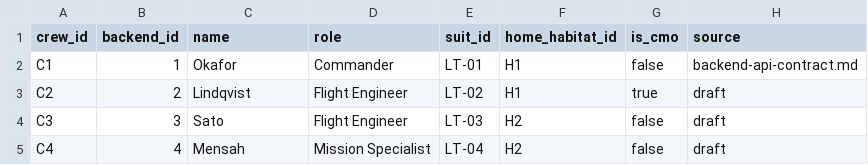
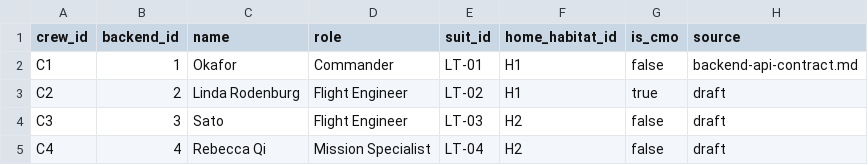
Before and after one commit to NASA-space-apps-the-procrastinators/LightTime-backend, a CSV file: data/processed/reference/crew.csv, drawn as a sheet.

Commit message:
chore: rename crew C2 to Linda Rodenburg and C4 to Rebecca Qi
Lindqvist becomes Linda Rodenburg and Mensah becomes Rebecca Qi in the crew reference, the dataset generator's config, both generated message logs, the tests and the notes. BUILD_INFO.json carries the new checksums of the three regenerated files. Dated plans under docs/plans are left as written.

A database made before this keeps the old names, because the ship never overwrites a crew row: drop the demo tables once (or move the local SQLite file aside) to pick them up.

```diff
--- a/data/processed/reference/crew.csv
+++ b/data/processed/reference/crew.csv
@@ -2,4 +2,4 @@ crew_id,backend_id,name,role,suit_id,home_habitat_id,is_cmo,source
 C1,1,Okafor,Commander,LT-01,H1,false,backend-api-contract.md
-C2,2,Lindqvist,Flight Engineer,LT-02,H1,true,draft
+C2,2,Linda Rodenburg,Flight Engineer,LT-02,H1,true,draft
 C3,3,Sato,Flight Engineer,LT-03,H2,false,draft
-C4,4,Mensah,Mission Specialist,LT-04,H2,false,draft
+C4,4,Rebecca Qi,Mission Specialist,LT-04,H2,false,draft
```
Also changed, not shown: data/processed/anomalous/messages.csv, data/processed/clean/messages.csv, 13 other files.
